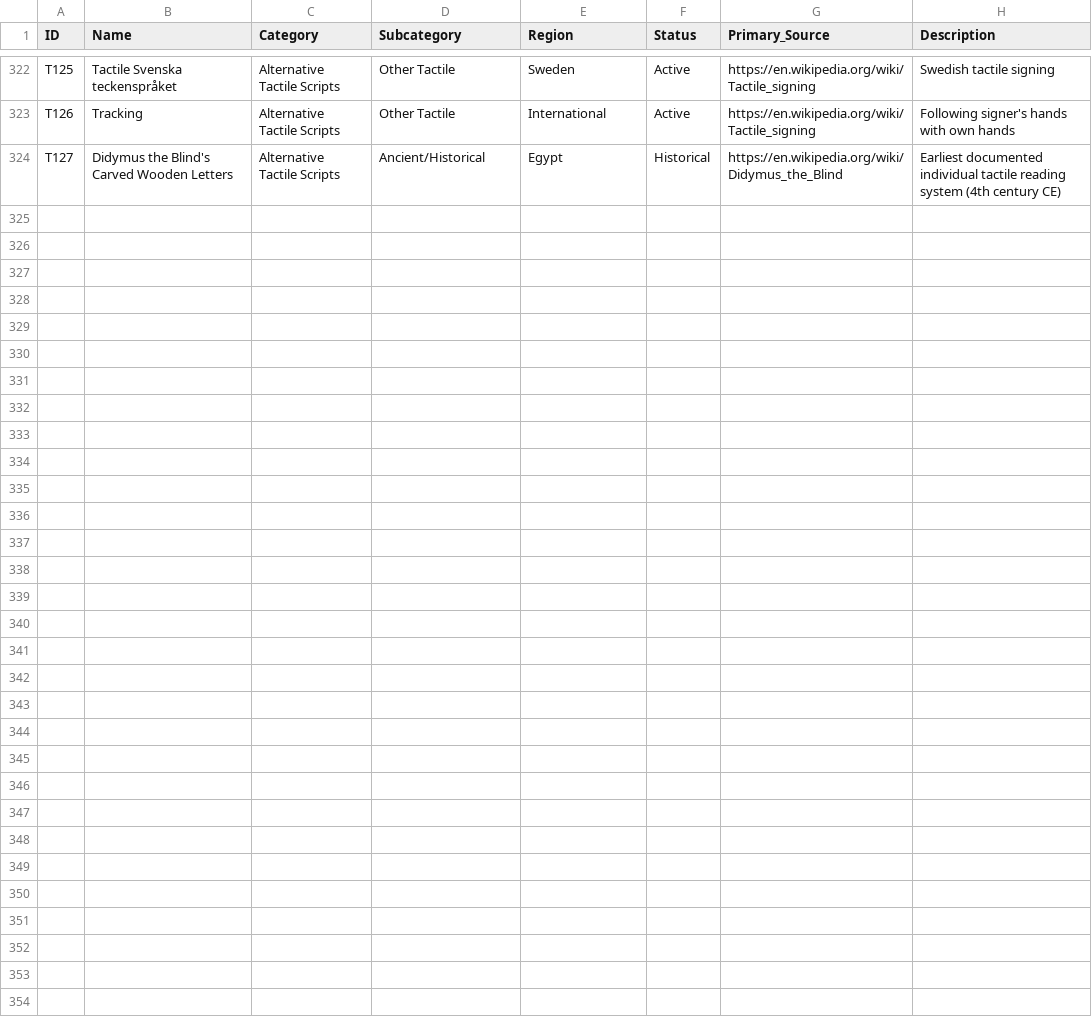
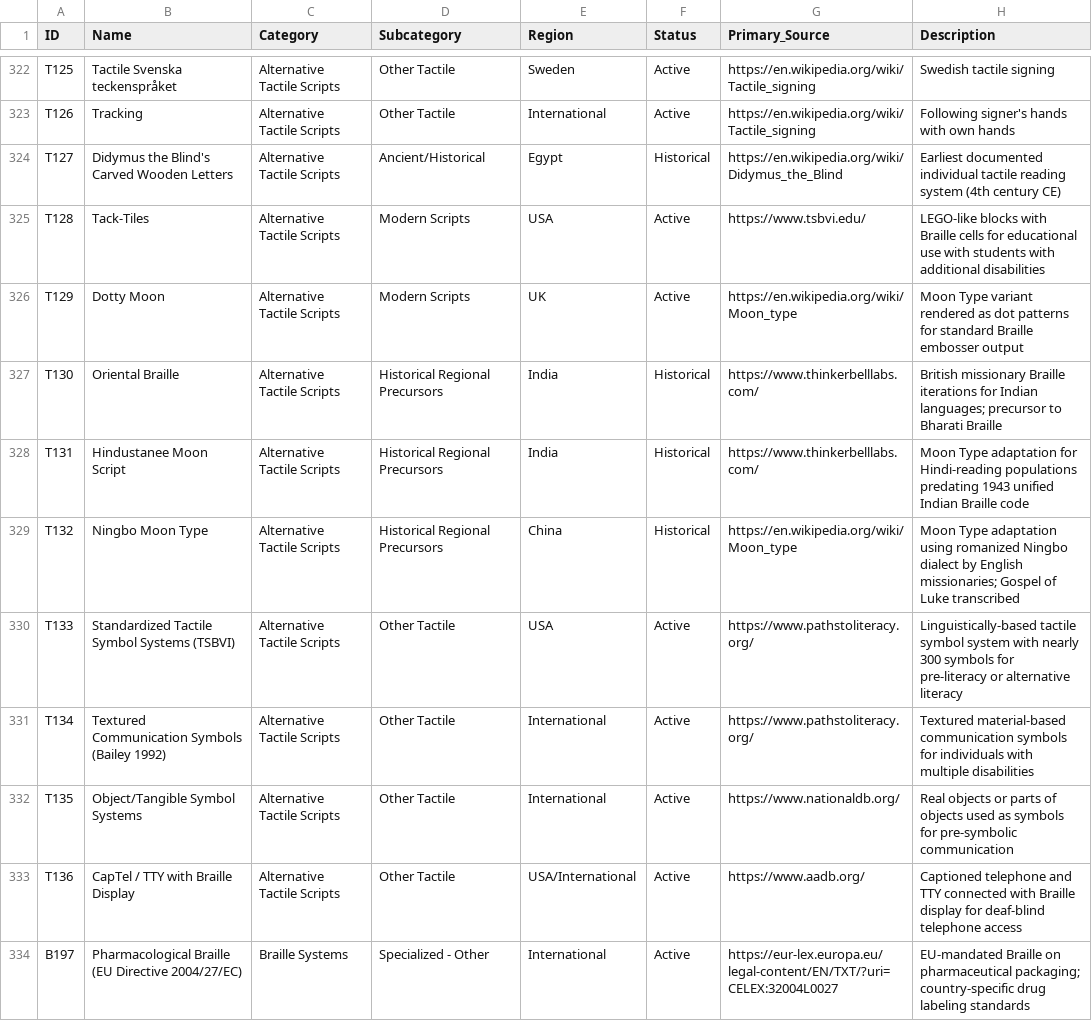
Before and after one commit to bloo-berries/Library-of-the-Blind, a CSV file: INVENTORY.csv, drawn as a sheet; only a part is shown, gaps mark what is left out; the diff names each change by its address in the sheet, - before the commit and + after, or states it on an @@ line.

Commit message:
Add 12 new resources: tactile writing variants, communication methods, and historical references
New tactile scripts: Tack-Tiles, Dotty Moon, Oriental Braille, Hindustanee Moon Script, Ningbo Moon Type.
New communication methods: TSBVI Standardized Tactile Symbols, Textured Communication Symbols (Bailey 1992), Object/Tangible Symbol Systems, CapTel/TTY with Braille Display.
New specialized Braille: Pharmacological Braille (EU Directive 2004/27/EC).
New resources: Mangold Program (teaching methodology), War of the Dots (historical).

```diff
--- a/INVENTORY.csv
+++ b/INVENTORY.csv
+row 325: T128 | Tack-Tiles | Alternative Tactile Scripts | Modern Scripts | USA | Active | https://www.tsbvi.edu/ | LEGO-like blocks with Braille cells for educational use with students with additional disabilities
+row 326: T129 | Dotty Moon | Alternative Tactile Scripts | Modern Scripts | UK | Active | https://en.wikipedia.org/wiki/Moon_type | Moon Type variant rendered as dot patterns for standard Braille embosser output
+row 327: T130 | Oriental Braille | Alternative Tactile Scripts | Historical Regional Precursors | India | Historical | https://www.thinkerbelllabs.com/ | British missionary Braille iterations for Indian languages; precursor to Bharati Braille
+row 328: T131 | Hindustanee Moon Script | Alternative Tactile Scripts | Historical Regional Precursors | India | Historical | https://www.thinkerbelllabs.com/ | Moon Type adaptation for Hindi-reading populations predating 1943 unified Indian Braille code
+row 329: T132 | Ningbo Moon Type | Alternative Tactile Scripts | Historical Regional Precursors | China | Historical | https://en.wikipedia.org/wiki/Moon_type | Moon Type adaptation using romanized Ningbo dialect by English missionaries; Gospel of Luke transcribed
+row 330: T133 | Standardized Tactile Symbol Systems (TSBVI) | Alternative Tactile Scripts | Other Tactile | USA | Active | https://www.pathstoliteracy.org/ | Linguistically-based tactile symbol system with nearly 300 symbols for pre-literacy or alternative literacy
+row 331: T134 | Textured Communication Symbols (Bailey 1992) | Alternative Tactile Scripts | Other Tactile | International | Active | https://www.pathstoliteracy.org/ | Textured material-based communication symbols for individuals with multiple disabilities
+row 332: T135 | Object/Tangible Symbol Systems | Alternative Tactile Scripts | Other Tactile | International | Active | https://www.nationaldb.org/ | Real objects or parts of objects used as symbols for pre-symbolic communication
+row 333: T136 | CapTel / TTY with Braille Display | Alternative Tactile Scripts | Other Tactile | USA/International | Active | https://www.aadb.org/ | Captioned telephone and TTY connected with Braille display for deaf-blind telephone access
+row 334: B197 | Pharmacological Braille (EU Directive 2004/27/EC) | Braille Systems | Specialized - Other | International | Active | https://eur-lex.europa.eu/legal-content/EN/TXT/?uri=CELEX:32004L0027 | EU-mandated Braille on pharmaceutical packaging; country-specific drug labeling standards
```
Also changed, not shown: 3 other files.
